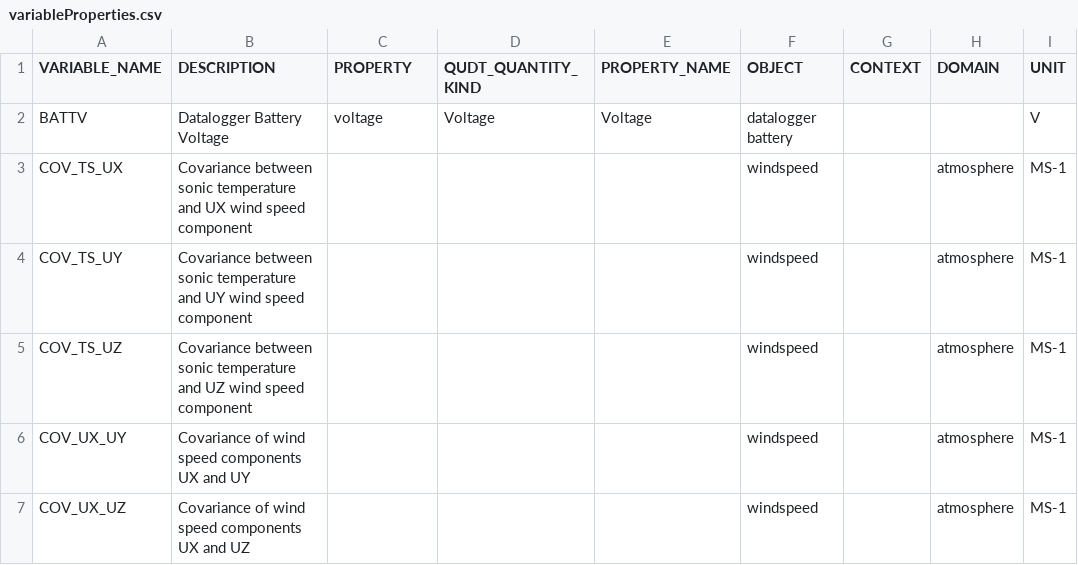
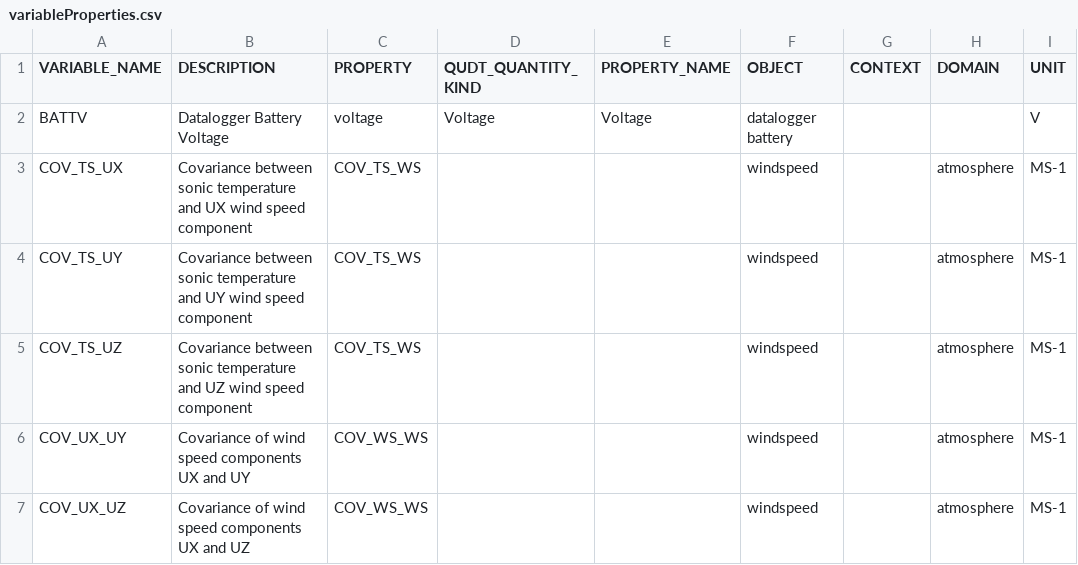
Before and after one commit to NERC-CEH/fdri-ontology, a CSV file: sample_data/src/variableProperties.csv, drawn as a sheet; only a part is shown; the diff covers the shown part only; the diff names each change by its address in the sheet, - before the commit and + after, or states it on an @@ line.

Commit message:
Update property definitions

```diff
--- a/sample_data/src/variableProperties.csv
+++ b/sample_data/src/variableProperties.csv
-C3:C5 (PROPERTY): (empty)
+C3:C5 (PROPERTY): COV_TS_WS
-C6:C7 (PROPERTY): (empty)
+C6:C7 (PROPERTY): COV_WS_WS
```
Also changed, not shown: 28 edited cells elsewhere in this file.
